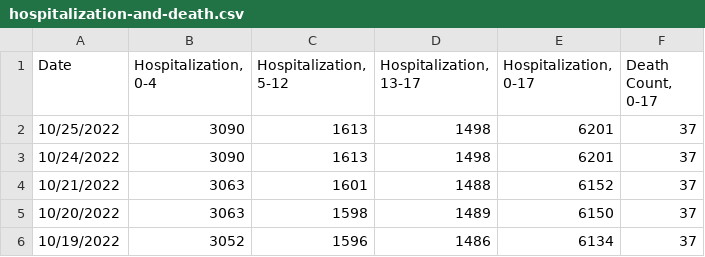
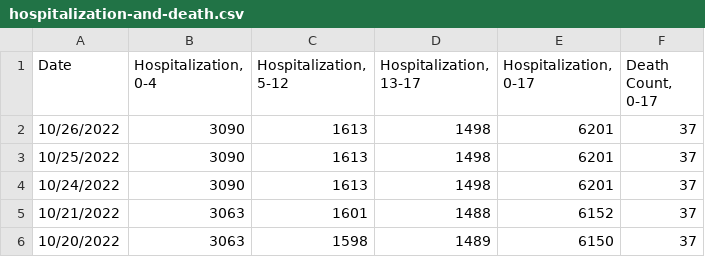
Before and after one commit to pressnyc/coronavirus-data, a CSV file: pressnyc/csv/hospitalization-and-death.csv, drawn as a sheet; only a part is shown; the shorter side is filled out with more unchanged rows.

```diff
--- a/pressnyc/csv/hospitalization-and-death.csv
+++ b/pressnyc/csv/hospitalization-and-death.csv
@@ -1,2 +1,3 @@
 Date,"Hospitalization, 0-4","Hospitalization, 5-12","Hospitalization, 13-17","Hospitalization, 0-17","Death Count, 0-17"
+10/26/2022,3090,1613,1498,6201,37
 10/25/2022,3090,1613,1498,6201,37
```
Also changed, not shown: pressnyc/csv/hospitalization-and-death-daily.csv.
